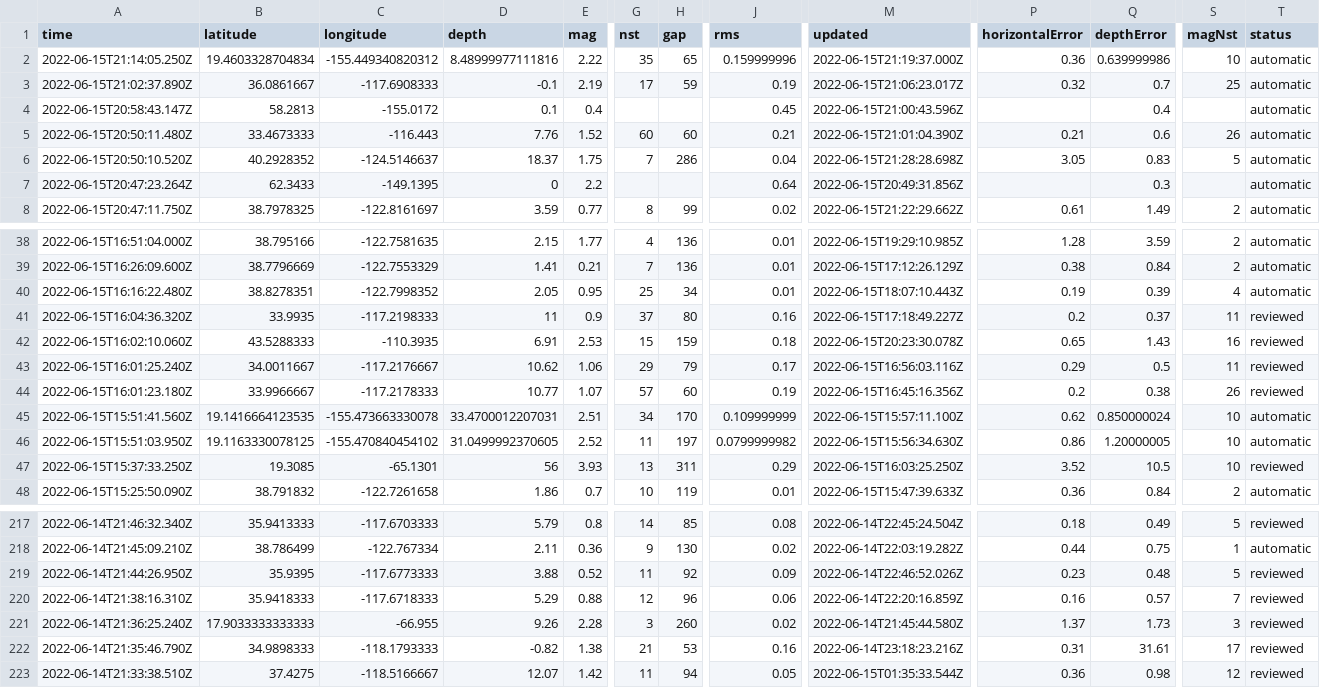
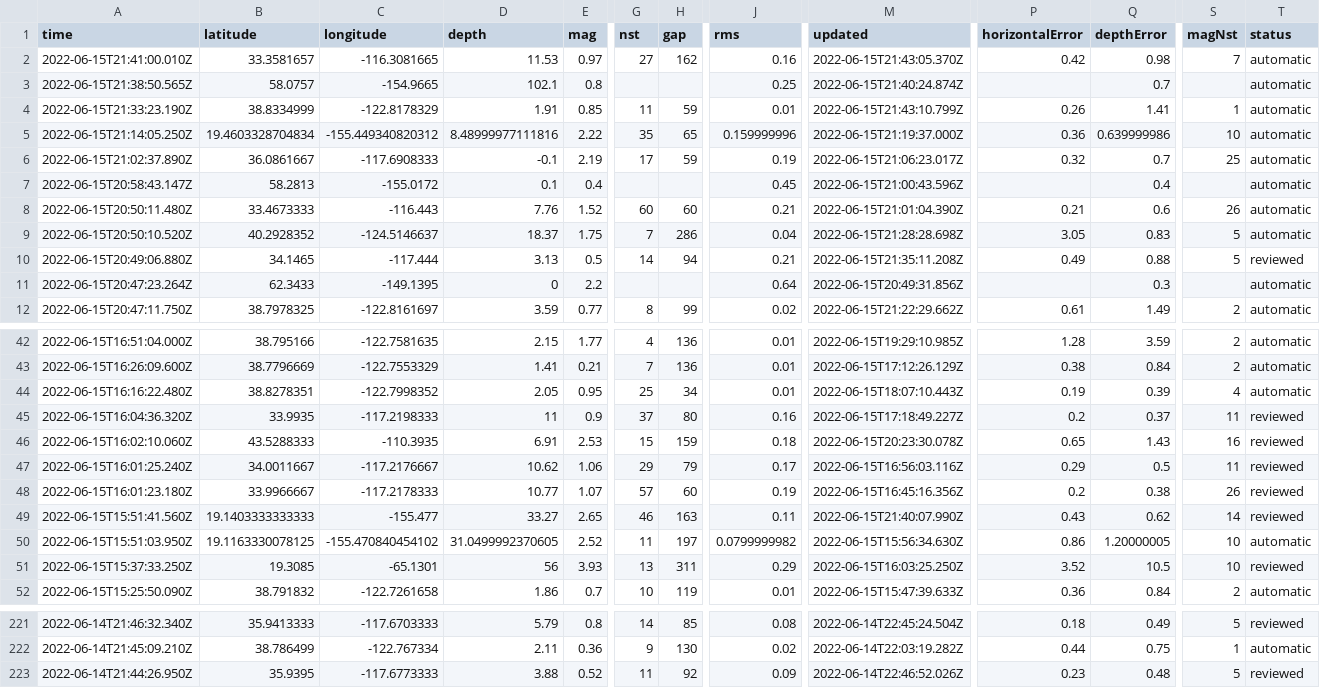
Before and after one commit to kmadden71/my-data-robot, a CSV file: usgs_current.csv, drawn as a sheet; only a part is shown, gaps mark what is left out; removed rows and columns are numbered as before the commit, all else as after; rows hold the shown columns only; the diff covers the shown part only; the diff names each change by its address in the sheet, - before the commit and + after, or states it on an @@ line.

```diff
--- a/usgs_current.csv
+++ b/usgs_current.csv
+row 2: 2022-06-15T21:41:00.010Z | 33.3581657 | -116.3081665 | 11.53 | 0.97 | 27 | 162 | 0.16 | 2022-06-15T21:43:05.370Z | 0.42 | 0.98 | 7 | automatic
+row 3: 2022-06-15T21:38:50.565Z | 58.0757 | -154.9665 | 102.1 | 0.8 |  |  | 0.25 | 2022-06-15T21:40:24.874Z |  | 0.7 |  | automatic
+row 4: 2022-06-15T21:33:23.190Z | 38.8334999 | -122.8178329 | 1.91 | 0.85 | 11 | 59 | 0.01 | 2022-06-15T21:43:10.799Z | 0.26 | 1.41 | 1 | automatic
+row 10: 2022-06-15T20:49:06.880Z | 34.1465 | -117.444 | 3.13 | 0.5 | 14 | 94 | 0.21 | 2022-06-15T21:35:11.208Z | 0.49 | 0.88 | 5 | reviewed
-B49 (latitude): 19.1416664123535
+B49 (latitude): 19.1403333333333
-C49 (longitude): -155.473663330078
+C49 (longitude): -155.477
-D49 (depth): 33.4700012207031
+D49 (depth): 33.27
-E49 (mag): 2.51
+E49 (mag): 2.65
-G49 (nst): 34
+G49 (nst): 46
-H49 (gap): 170
+H49 (gap): 163
-J49 (rms): 0.109999999
+J49 (rms): 0.11
-M49 (updated): 2022-06-15T15:57:11.100Z
+M49 (updated): 2022-06-15T21:40:07.990Z
-P49 (horizontalError): 0.62
+P49 (horizontalError): 0.43
-Q49 (depthError): 0.850000024
+Q49 (depthError): 0.62
-S49 (magNst): 10
+S49 (magNst): 14
-T49 (status): automatic
+T49 (status): reviewed
-row 220: 2022-06-14T21:38:16.310Z | 35.9418333 | -117.6718333 | 5.29 | 0.88 | 12 | 96 | 0.06 | 2022-06-14T22:20:16.859Z | 0.16 | 0.57 | 7 | reviewed
-row 221: 2022-06-14T21:36:25.240Z | 17.9033333333333 | -66.955 | 9.26 | 2.28 | 3 | 260 | 0.02 | 2022-06-14T21:45:44.580Z | 1.37 | 1.73 | 3 | reviewed
-row 222: 2022-06-14T21:35:46.790Z | 34.9898333 | -118.1793333 | -0.82 | 1.38 | 21 | 53 | 0.16 | 2022-06-14T23:18:23.216Z | 0.31 | 31.61 | 17 | reviewed
-row 223: 2022-06-14T21:33:38.510Z | 37.4275 | -118.5166667 | 12.07 | 1.42 | 11 | 94 | 0.05 | 2022-06-15T01:35:33.544Z | 0.36 | 0.98 | 12 | reviewed
```
Also changed, not shown: 1 edited cell elsewhere in this file.
